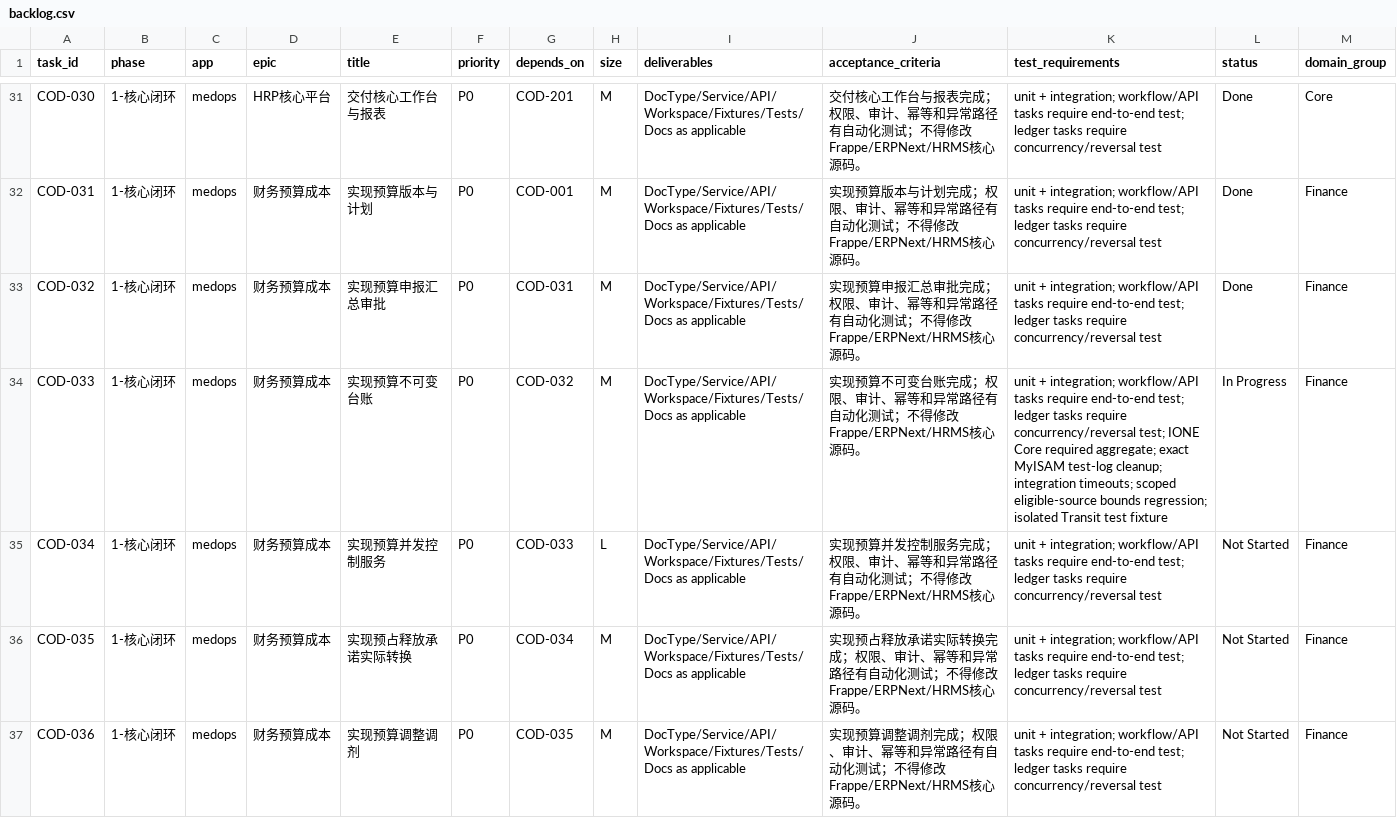
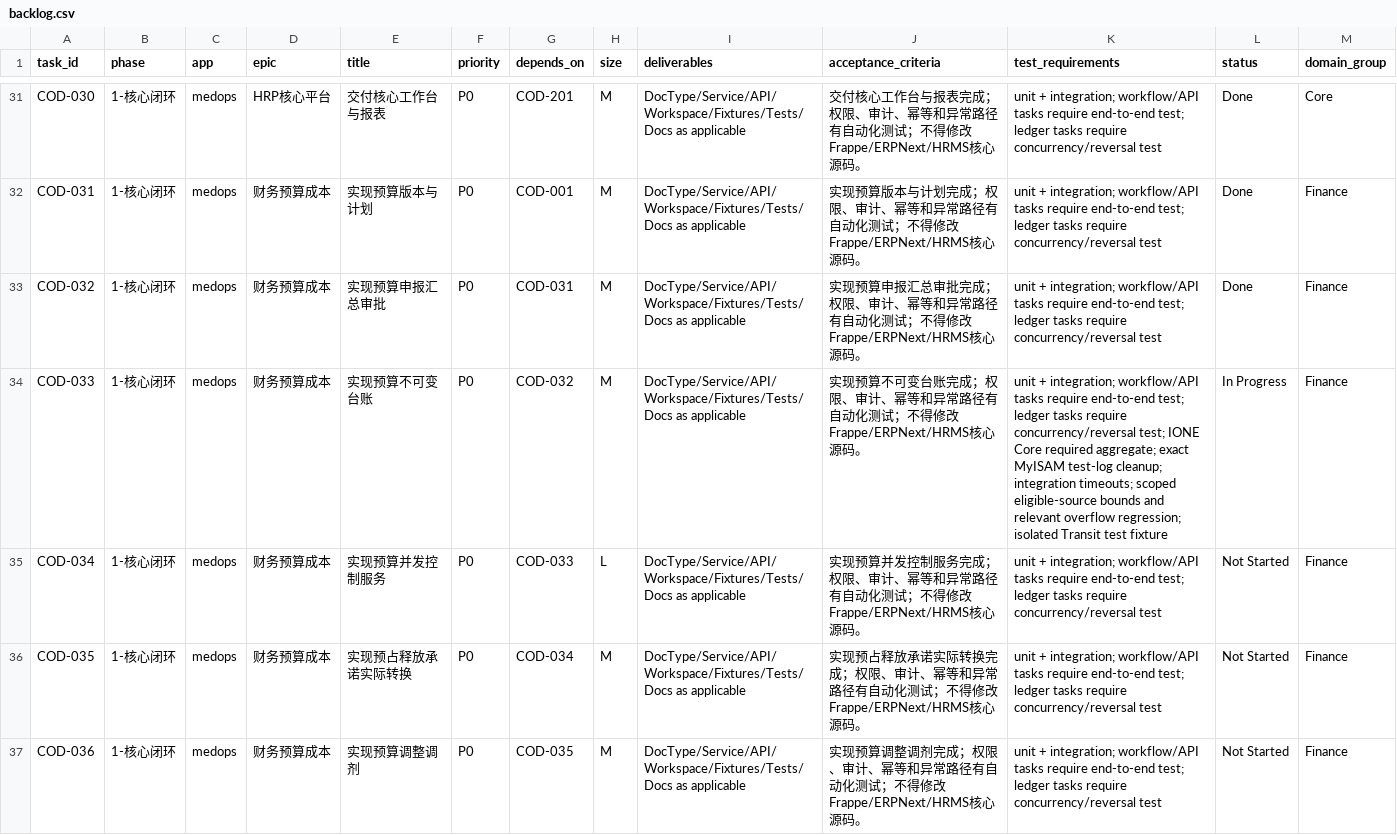
Before and after one commit to jerry317395616/medops, a CSV file: backlog/backlog.csv, drawn as a sheet; only a part is shown, gaps mark what is left out.

Commit message:
Test overflow in scoped budget source lookup

```diff
--- a/backlog/backlog.csv
+++ b/backlog/backlog.csv
@@ -33,3 +33,3 @@ COD-031,1-核心闭环,medops,财务预算成本,实现预算版本与计划,P0,
 COD-032,1-核心闭环,medops,财务预算成本,实现预算申报汇总审批,P0,COD-031,M,DocType/Service/API/Workspace/Fixtures/Tests/Docs as applicable,实现预算申报汇总审批完成；权限、审计、幂等和异常路径有自动化测试；不得修改Frappe/ERPNext/HRMS核心源码。,unit + integration; workflow/API tasks require end-to-end test; ledger tasks require concurrency/reversal test,Done,Finance
-COD-033,1-核心闭环,medops,财务预算成本,实现预算不可变台账,P0,COD-032,M,DocType/Service/API/Workspace/Fixtures/Tests/Docs as applicable,实现预算不可变台账完成；权限、审计、幂等和异常路径有自动化测试；不得修改Frappe/ERPNext/HRMS核心源码。,unit + integration; workflow/API tasks require end-to-end test; ledger tasks require concurrency/reversal test; IONE Core required aggregate; exact MyISAM test-log cleanup; integration timeouts; scoped eligible-source bounds regression; isolated Transit test fixture,In Progress,Finance
+COD-033,1-核心闭环,medops,财务预算成本,实现预算不可变台账,P0,COD-032,M,DocType/Service/API/Workspace/Fixtures/Tests/Docs as applicable,实现预算不可变台账完成；权限、审计、幂等和异常路径有自动化测试；不得修改Frappe/ERPNext/HRMS核心源码。,unit + integration; workflow/API tasks require end-to-end test; ledger tasks require concurrency/reversal test; IONE Core required aggregate; exact MyISAM test-log cleanup; integration timeouts; scoped eligible-source bounds and relevant overflow regression; isolated Transit test fixture,In Progress,Finance
 COD-034,1-核心闭环,medops,财务预算成本,实现预算并发控制服务,P0,COD-033,L,DocType/Service/API/Workspace/Fixtures/Tests/Docs as applicable,实现预算并发控制服务完成；权限、审计、幂等和异常路径有自动化测试；不得修改Frappe/ERPNext/HRMS核心源码。,unit + integration; workflow/API tasks require end-to-end test; ledger tasks require concurrency/reversal test,Not Started,Finance
```
Also changed, not shown: 5 other files.
